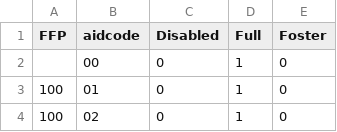
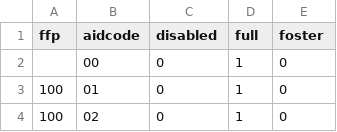
Before and after one commit to chetstar/Medical, a CSV file: legacy/AidCodesShort.csv, drawn as a sheet; only a part is shown.

```diff
--- a/legacy/AidCodesShort.csv
+++ b/legacy/AidCodesShort.csv
@@ -1,2 +1,2 @@
-FFP,aidcode,Disabled,Full,Foster
+ffp,aidcode,disabled,full,foster
  ,00,0,1,0
```
Also changed, not shown: 5 other files.
